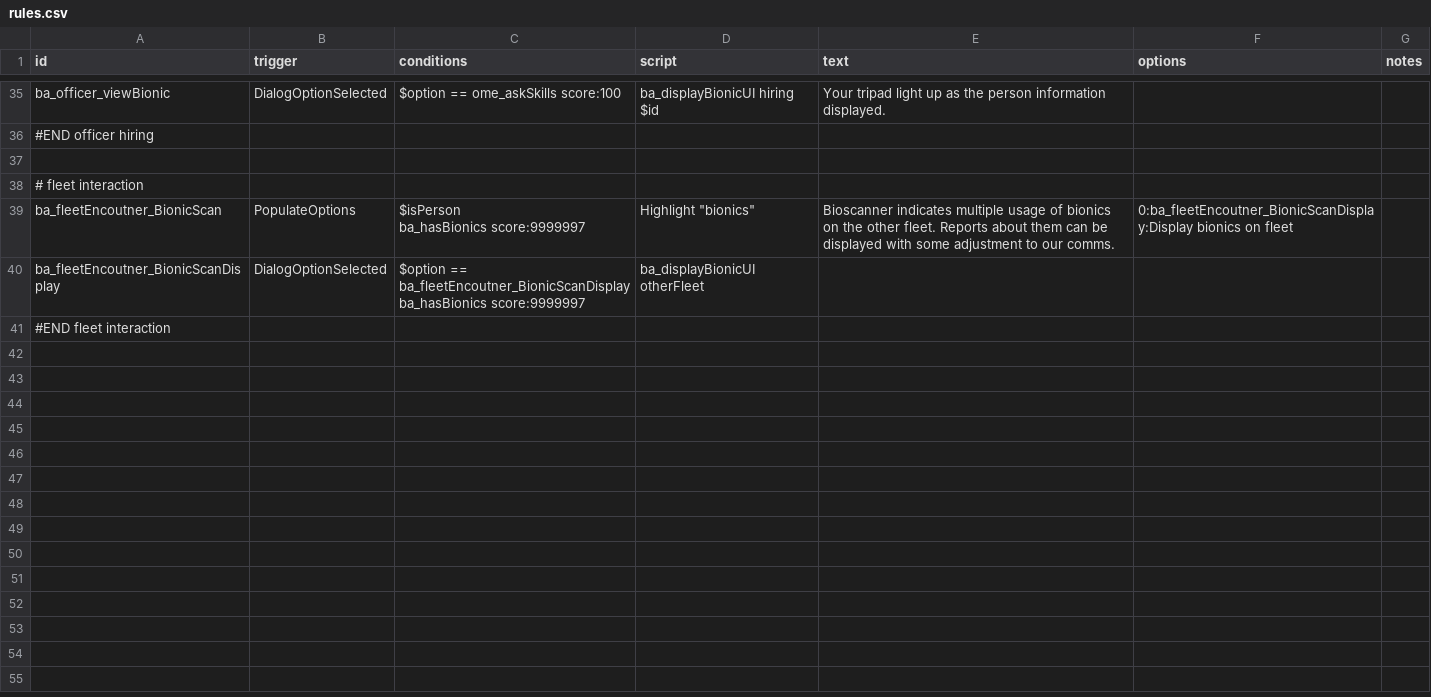
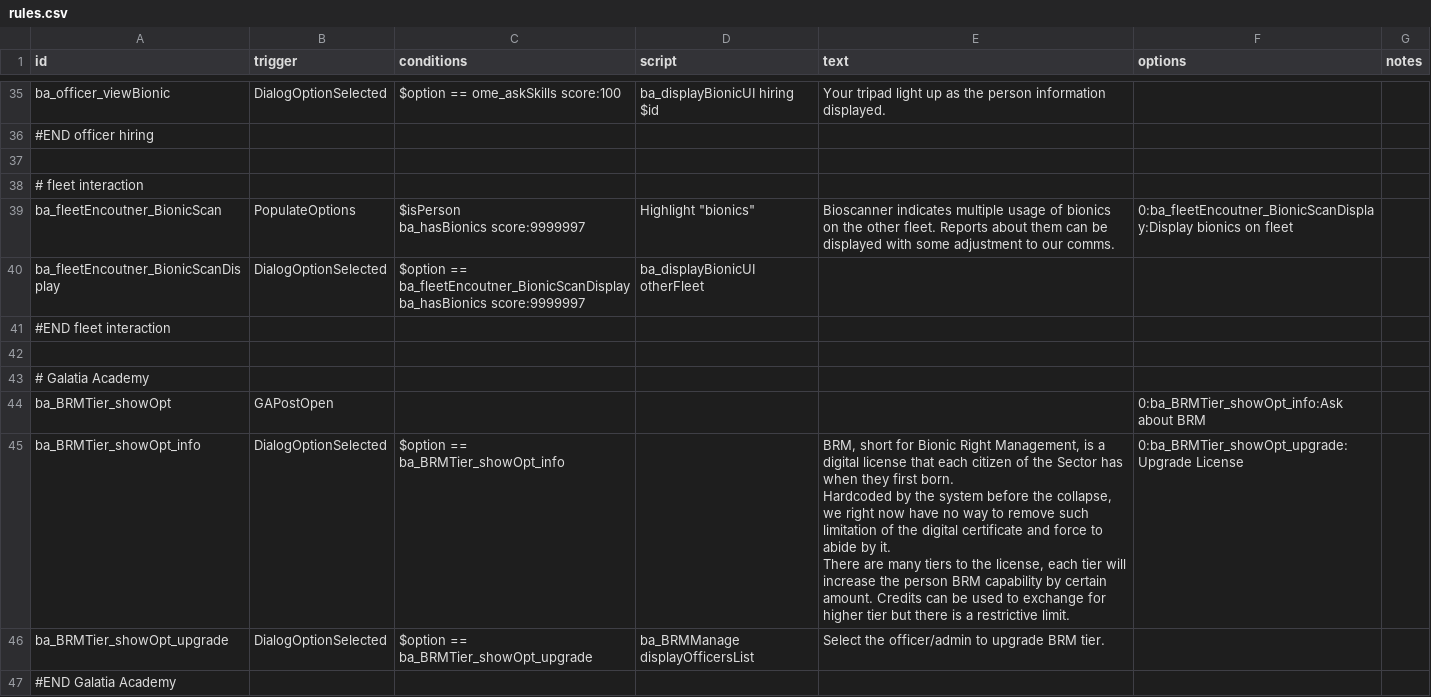
Before and after one commit to CosmicFishi/Bionic-Alteration, a CSV file: data/campaign/rules.csv, drawn as a sheet; only a part is shown, gaps mark what is left out.

Commit message:
Doing more rules

```diff
--- a/data/campaign/rules.csv
+++ b/data/campaign/rules.csv
@@ -67 +67,9 @@ ba_hasBionics score:9999997","ba_displayBionicUI otherFleet",,,
 "#END fleet interaction",,,,,,
+,,,,,,
+# Galatia Academy,,,,,,
+ba_BRMTier_showOpt,GAPostOpen,,,,"0:ba_BRMTier_showOpt_info:Ask about BRM",
+ba_BRMTier_showOpt_info,DialogOptionSelected,"$option == ba_BRMTier_showOpt_info",,"BRM, short for Bionic Right Management, is a digital license that each citizen of the Sector has when they first born.
+Hardcoded by the system before the collapse, we right now have no way to remove such limitation of the digital certificate and force to abide by it.
+There are many tiers to the license, each tier will increase the person BRM capability by certain amount. Credits can be used to exchange for higher tier but there is a restrictive limit.","0:ba_BRMTier_showOpt_upgrade:Upgrade License",
+ba_BRMTier_showOpt_upgrade,DialogOptionSelected,"$option == ba_BRMTier_showOpt_upgrade","ba_BRMManage displayOfficersList","Select the officer/admin to upgrade BRM tier.",,
+"#END Galatia Academy",,,,,,
```
Also changed, not shown: 2 other files.
